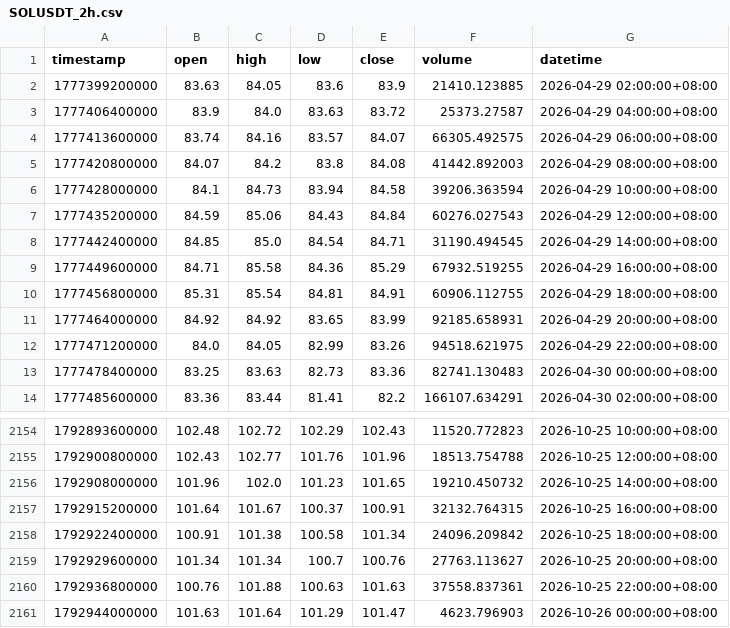
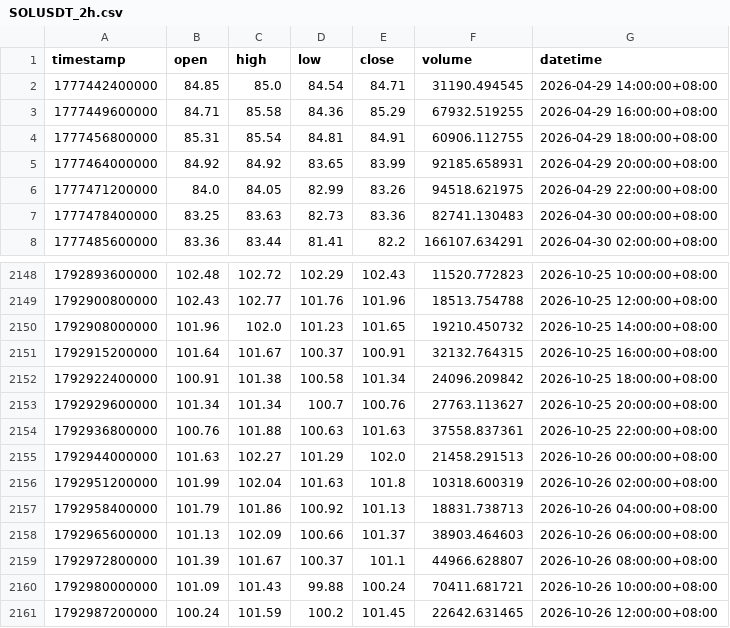
Before and after one commit to jabine9966/sol-perp-quant-report, a CSV file: data/SOLUSDT_2h.csv, drawn as a sheet; only a part is shown, gaps mark what is left out.

```diff
--- a/data/SOLUSDT_2h.csv
+++ b/data/SOLUSDT_2h.csv
@@ -1,8 +1,2 @@
 timestamp,open,high,low,close,volume,datetime
-1777399200000,83.63,84.05,83.6,83.9,21410.123885,2026-04-29 02:00:00+08:00
-1777406400000,83.9,84.0,83.63,83.72,25373.27587,2026-04-29 04:00:00+08:00
-1777413600000,83.74,84.16,83.57,84.07,66305.492575,2026-04-29 06:00:00+08:00
-1777420800000,84.07,84.2,83.8,84.08,41442.892003,2026-04-29 08:00:00+08:00
-1777428000000,84.1,84.73,83.94,84.58,39206.363594,2026-04-29 10:00:00+08:00
-1777435200000,84.59,85.06,84.43,84.84,60276.027543,2026-04-29 12:00:00+08:00
 1777442400000,84.85,85.0,84.54,84.71,31190.494545,2026-04-29 14:00:00+08:00
@@ -2160,2 +2154,8 @@ timestamp,open,high,low,close,volume,datetime
 1792936800000,100.76,101.88,100.63,101.63,37558.837361,2026-10-25 22:00:00+08:00
-1792944000000,101.63,101.64,101.29,101.47,4623.796903,2026-10-26 00:00:00+08:00
+1792944000000,101.63,102.27,101.29,102.0,21458.291513,2026-10-26 00:00:00+08:00
+1792951200000,101.99,102.04,101.63,101.8,10318.600319,2026-10-26 02:00:00+08:00
+1792958400000,101.79,101.86,100.92,101.13,18831.738713,2026-10-26 04:00:00+08:00
+1792965600000,101.13,102.09,100.66,101.37,38903.464603,2026-10-26 06:00:00+08:00
+1792972800000,101.39,101.67,100.37,101.1,44966.628807,2026-10-26 08:00:00+08:00
+1792980000000,101.09,101.43,99.88,100.24,70411.681721,2026-10-26 10:00:00+08:00
+1792987200000,100.24,101.59,100.2,101.45,22642.631465,2026-10-26 12:00:00+08:00
```
Also changed, not shown: 1 other file.
